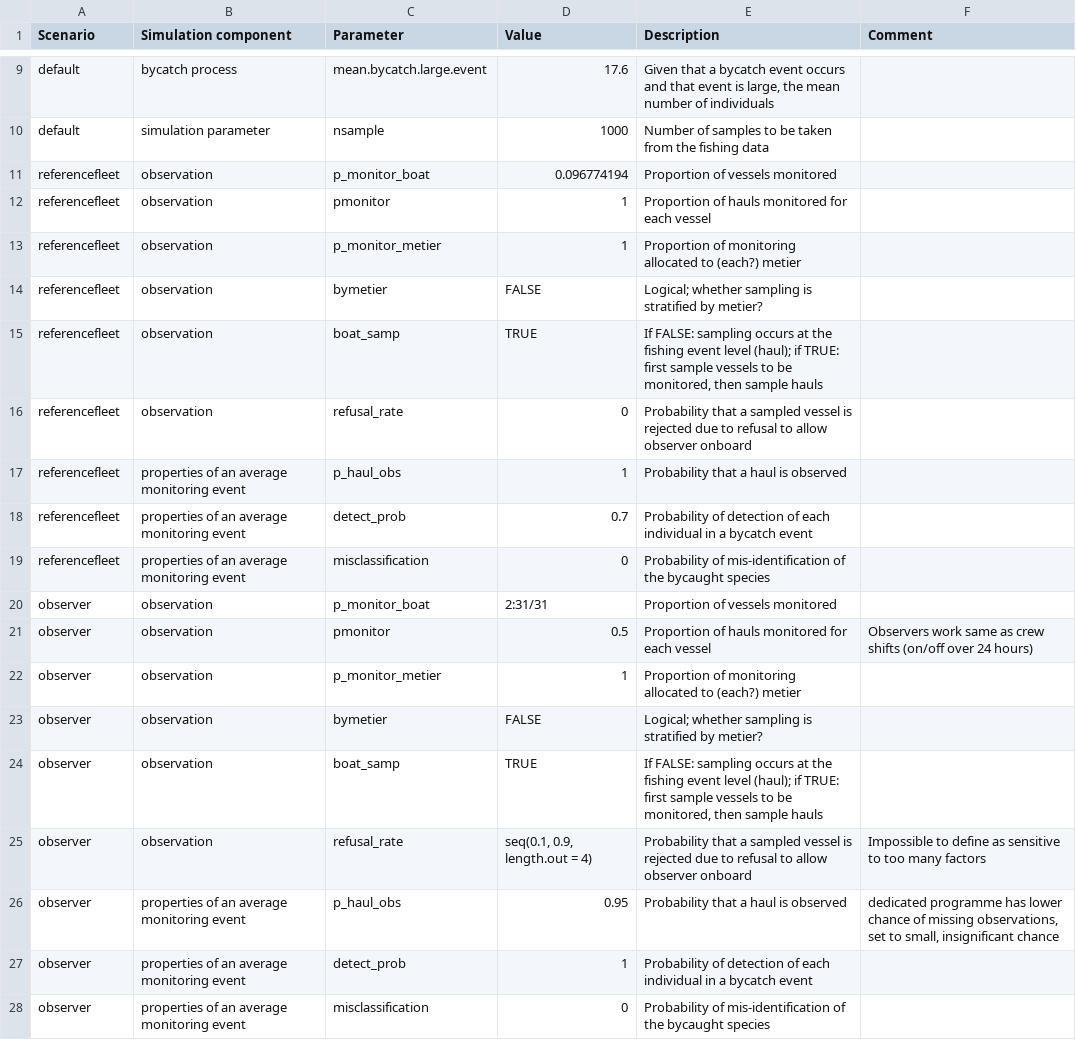
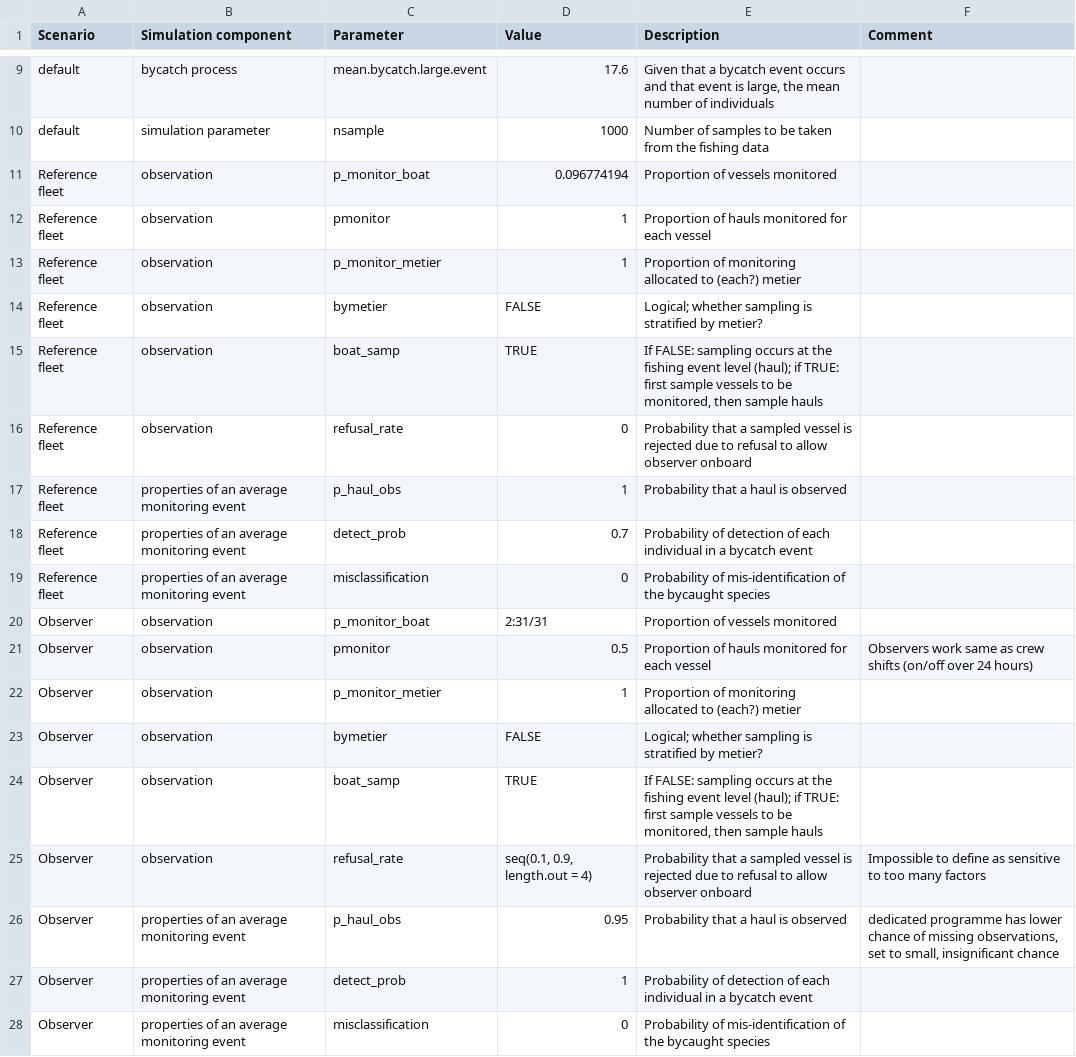
Before and after one commit to tomlclegg/scoti, a CSV file: norway_params.csv, drawn as a sheet; only a part is shown, gaps mark what is left out.

Commit message:
aesthetics

```diff
--- a/norway_params.csv
+++ b/norway_params.csv
@@ -10,19 +10,19 @@ default,bycatch process,mean.bycatch.large.event,17.6,"Given that a bycatch even
 default,simulation parameter,nsample,1000,Number of samples to be taken from the fishing data,
-referencefleet,observation,p_monitor_boat,0.096774194,Proportion of vessels monitored,
-referencefleet,observation,pmonitor,1,Proportion of hauls monitored for each vessel,
-referencefleet,observation,p_monitor_metier,1,Proportion of monitoring allocated to (each?) metier,
-referencefleet,observation,bymetier,FALSE,Logical; whether sampling is stratified by metier?,
-referencefleet,observation,boat_samp,TRUE,"If FALSE: sampling occurs at the fishing event level (haul); if TRUE: first sample vessels to be monitored, then sample hauls",
-referencefleet,observation,refusal_rate,0,Probability that a sampled vessel is rejected due to refusal to allow observer onboard,
-referencefleet,properties of an average monitoring event,p_haul_obs,1,Probability that a haul is observed ,
-referencefleet,properties of an average monitoring event,detect_prob,0.7,Probability of detection of each individual in a bycatch event,
-referencefleet,properties of an average monitoring event,misclassification,0,Probability of mis-identification of the bycaught species,
-observer,observation,p_monitor_boat,2:31/31,Proportion of vessels monitored,
-observer,observation,pmonitor,0.5,Proportion of hauls monitored for each vessel,Observers work same as crew shifts (on/off over 24 hours)
-observer,observation,p_monitor_metier,1,Proportion of monitoring allocated to (each?) metier,
-observer,observation,bymetier,FALSE,Logical; whether sampling is stratified by metier?,
-observer,observation,boat_samp,TRUE,"If FALSE: sampling occurs at the fishing event level (haul); if TRUE: first sample vessels to be monitored, then sample hauls",
-observer,observation,refusal_rate,"seq(0.1, 0.9, length.out = 4)",Probability that a sampled vessel is rejected due to refusal to allow observer onboard,Impossible to define as sensitive to too many factors
-observer,properties of an average monitoring event,p_haul_obs,0.95,Probability that a haul is observed ,"dedicated programme has lower chance of missing observations, set to small, insignificant chance"
-observer,properties of an average monitoring event,detect_prob,1,Probability of detection of each individual in a bycatch event,
-observer,properties of an average monitoring event,misclassification,0,Probability of mis-identification of the bycaught species,
+Reference fleet,observation,p_monitor_boat,0.096774194,Proportion of vessels monitored,
+Reference fleet,observation,pmonitor,1,Proportion of hauls monitored for each vessel,
+Reference fleet,observation,p_monitor_metier,1,Proportion of monitoring allocated to (each?) metier,
+Reference fleet,observation,bymetier,FALSE,Logical; whether sampling is stratified by metier?,
+Reference fleet,observation,boat_samp,TRUE,"If FALSE: sampling occurs at the fishing event level (haul); if TRUE: first sample vessels to be monitored, then sample hauls",
+Reference fleet,observation,refusal_rate,0,Probability that a sampled vessel is rejected due to refusal to allow observer onboard,
+Reference fleet,properties of an average monitoring event,p_haul_obs,1,Probability that a haul is observed ,
+Reference fleet,properties of an average monitoring event,detect_prob,0.7,Probability of detection of each individual in a bycatch event,
+Reference fleet,properties of an average monitoring event,misclassification,0,Probability of mis-identification of the bycaught species,
+Observer,observation,p_monitor_boat,2:31/31,Proportion of vessels monitored,
+Observer,observation,pmonitor,0.5,Proportion of hauls monitored for each vessel,Observers work same as crew shifts (on/off over 24 hours)
+Observer,observation,p_monitor_metier,1,Proportion of monitoring allocated to (each?) metier,
+Observer,observation,bymetier,FALSE,Logical; whether sampling is stratified by metier?,
+Observer,observation,boat_samp,TRUE,"If FALSE: sampling occurs at the fishing event level (haul); if TRUE: first sample vessels to be monitored, then sample hauls",
+Observer,observation,refusal_rate,"seq(0.1, 0.9, length.out = 4)",Probability that a sampled vessel is rejected due to refusal to allow observer onboard,Impossible to define as sensitive to too many factors
+Observer,properties of an average monitoring event,p_haul_obs,0.95,Probability that a haul is observed ,"dedicated programme has lower chance of missing observations, set to small, insignificant chance"
+Observer,properties of an average monitoring event,detect_prob,1,Probability of detection of each individual in a bycatch event,
+Observer,properties of an average monitoring event,misclassification,0,Probability of mis-identification of the bycaught species,
```
